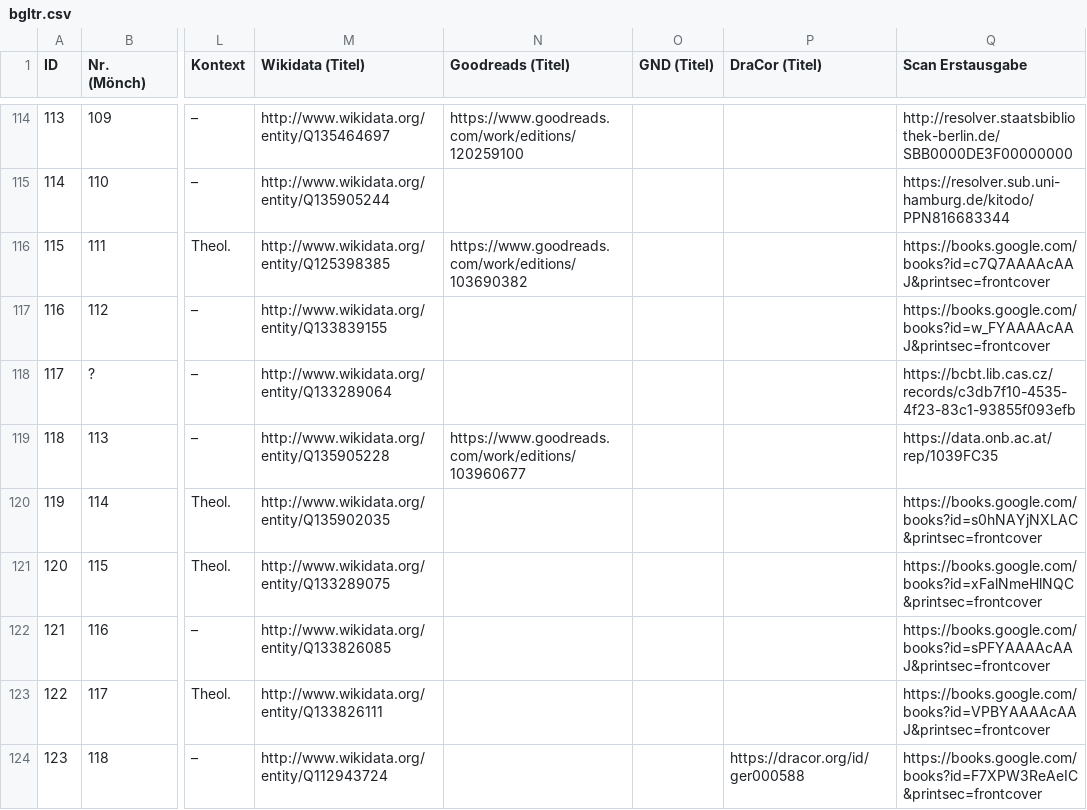
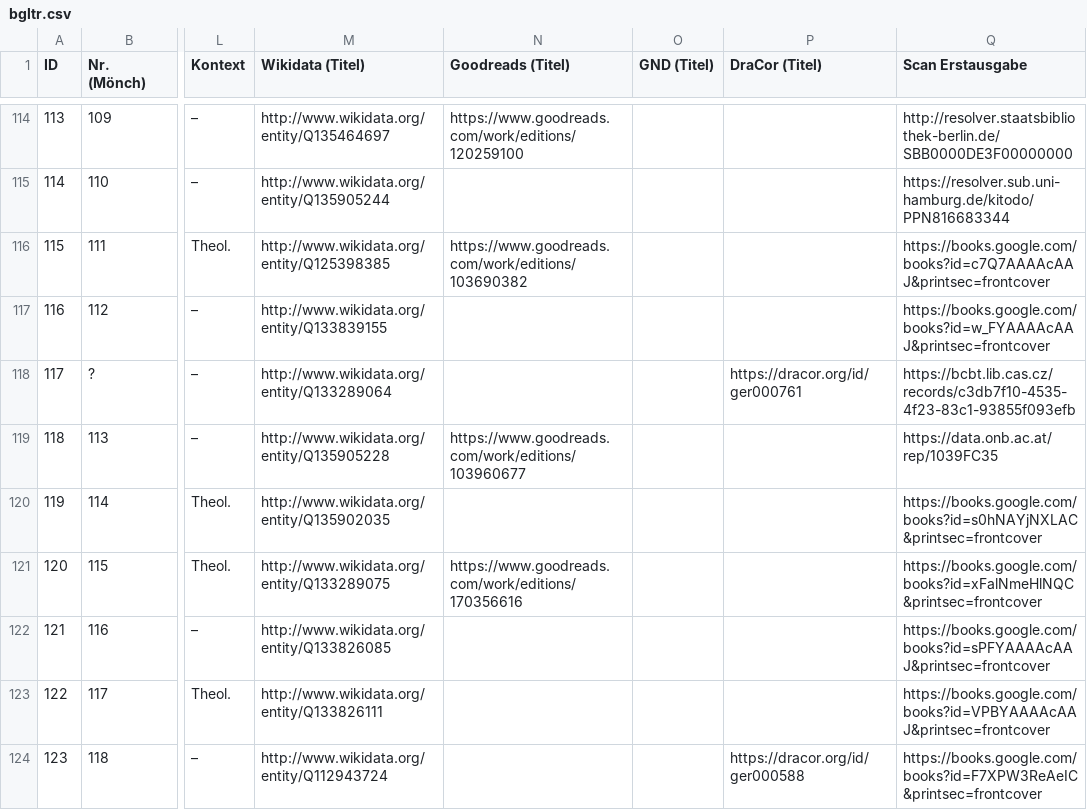
Before and after one commit to lehkost/bgltr, a CSV file: bgltr.csv, drawn as a sheet; only a part is shown, gaps mark what is left out; the diff covers the shown part only; the diff names each change by its address in the sheet, - before the commit and + after, or states it on an @@ line.

Commit message:
add IDs

```diff
--- a/bgltr.csv
+++ b/bgltr.csv
-P118 (DraCor (Titel)): (empty)
+P118 (DraCor (Titel)): https://dracor.org/id/ger000761
-N121 (Goodreads (Titel)): (empty)
+N121 (Goodreads (Titel)): https://www.goodreads.com/work/editions/170356616
```
Also changed, not shown: 19 edited cells elsewhere in this file.
